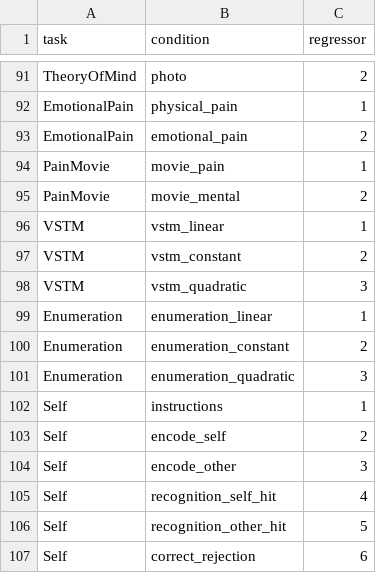
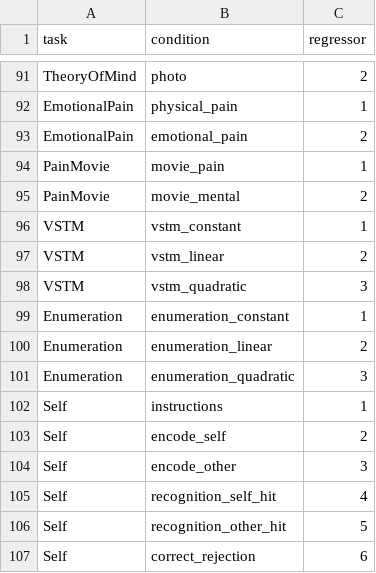
Before and after one commit to DiedrichsenLab/Functional_Fusion, a TSV file: scripts/ibc_conditions.tsv, drawn as a sheet; only a part is shown, gaps mark what is left out.

```diff
--- a/scripts/ibc_conditions.tsv
+++ b/scripts/ibc_conditions.tsv
@@ -95,7 +95,7 @@ PainMovie	movie_pain	1
 PainMovie	movie_mental	2
-VSTM	vstm_linear	1
-VSTM	vstm_constant	2
+VSTM	vstm_constant	1
+VSTM	vstm_linear	2
 VSTM	vstm_quadratic	3
-Enumeration	enumeration_linear	1
-Enumeration	enumeration_constant	2
+Enumeration	enumeration_constant	1
+Enumeration	enumeration_linear	2
 Enumeration	enumeration_quadratic	3
```
Also changed, not shown: scripts/ibc_sessions_structure.tsv, 1 other file.
